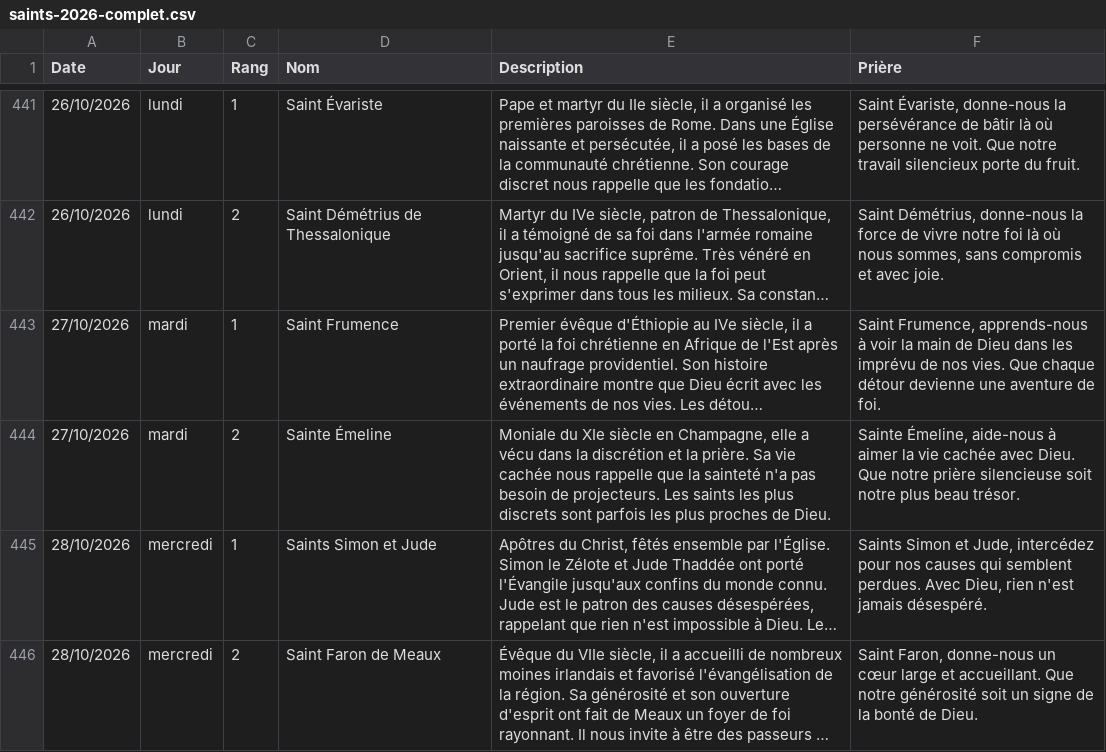
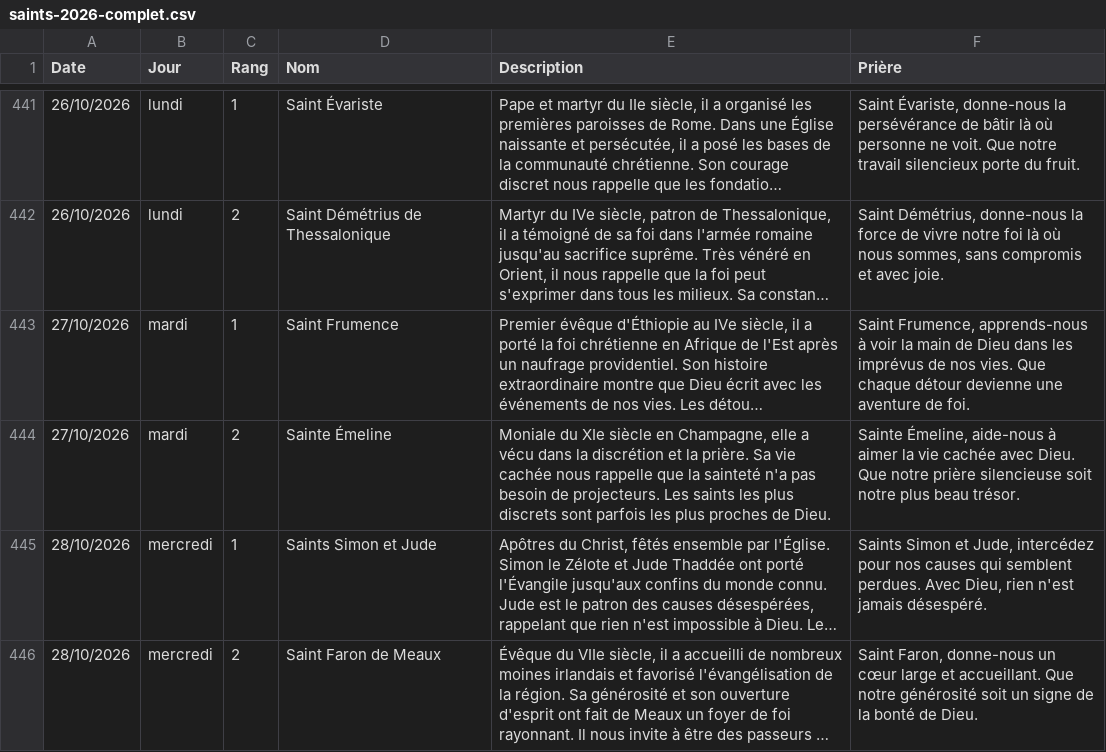
Before and after one commit to camilohimself/paroisses-nendaz, a CSV file: docs/data/saints-2026-complet.csv, drawn as a sheet; only a part is shown, gaps mark what is left out; long unchanged cells end in …; the diff covers the shown part only; the diff names each change by its address in the sheet, - before the commit and + after, or states it on an @@ line.

Commit message:
fix(nendaz): corrige 4 coquilles dans les saints du jour
Hors accents : « les imprévu » → imprévus (27/10), « amour passionnée »
→ passionné (16/11), « salvation » (anglicisme) → salut (28/12),
« mort prématuré » → prématurée (5/11).

Co-Authored-By: OSOM Labs

```diff
--- a/docs/data/saints-2026-complet.csv
+++ b/docs/data/saints-2026-complet.csv
-F443 (Prière): …dans les imprévu de nos…
+F443 (Prière): …dans les imprévus de nos…
```
Also changed, not shown: 3 edited cells elsewhere in this file, 1 other file.
